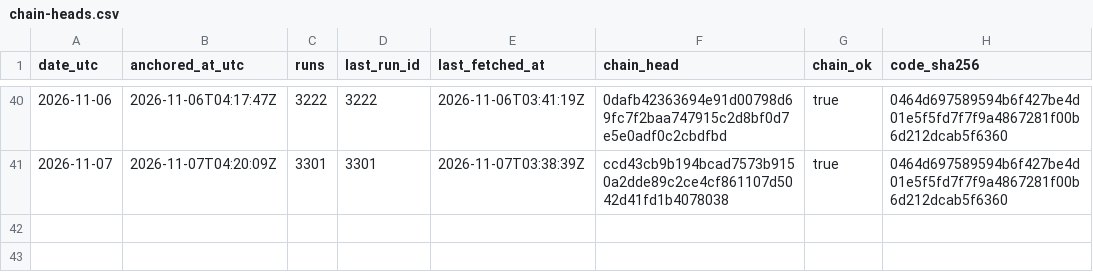
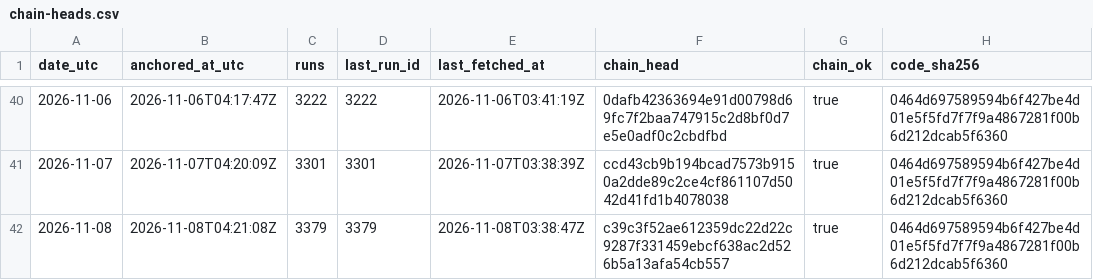
Before and after one commit to kvantixtech/weather-forecast-test, a CSV file: anchors/chain-heads.csv, drawn as a sheet; only a part is shown, gaps mark what is left out; the diff names each change by its address in the sheet, - before the commit and + after, or states it on an @@ line.

Commit message:
anchor 2026-11-08: chain head c39c3f52ae61 (run 3379, 3379 runs, chain_ok=true)

```diff
--- a/anchors/chain-heads.csv
+++ b/anchors/chain-heads.csv
+row 42: 2026-11-08 | 2026-11-08T04:21:08Z | 3379 | 3379 | 2026-11-08T03:38:47Z | c39c3f52ae612359dc22d22c9287f331459ebcf638ac2d526b5a13afa54cb557 | true | 0464d697589594b6f427be4d01e5f5fd7f7f9a4867281f00b6d212dcab5f6360
```
